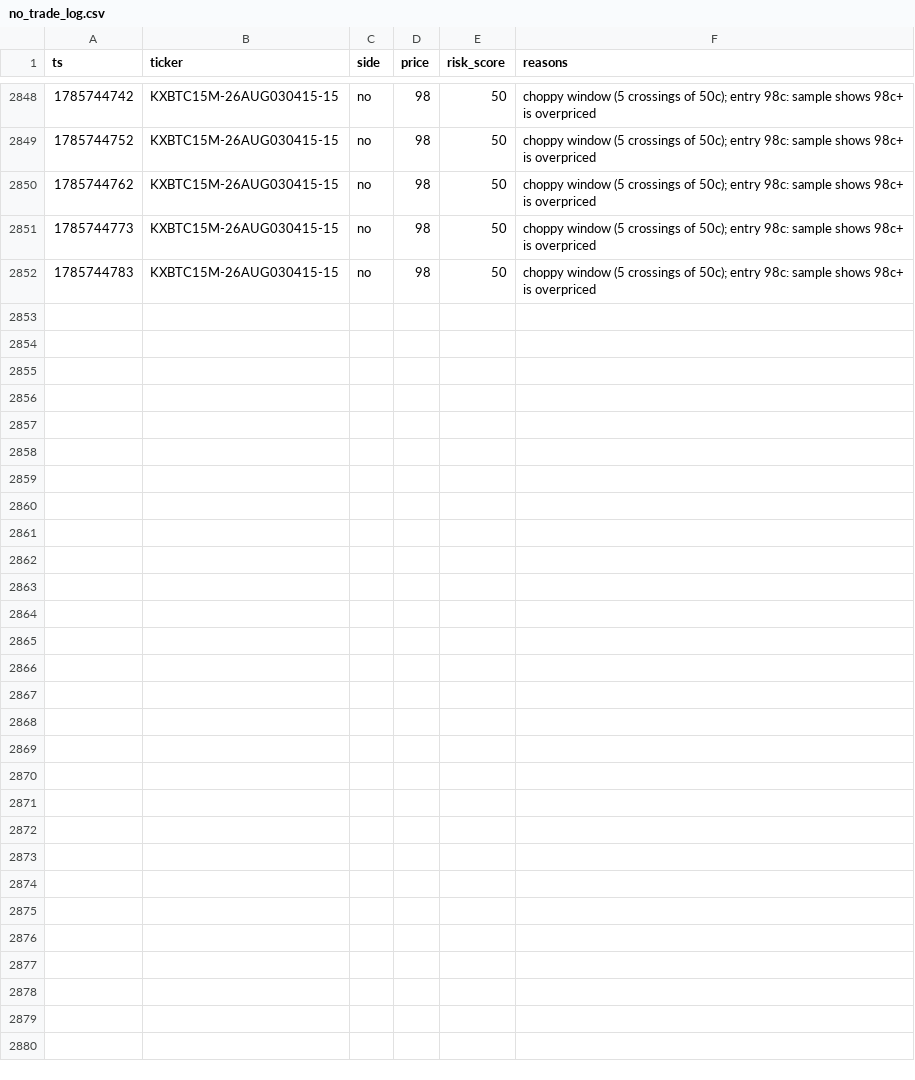
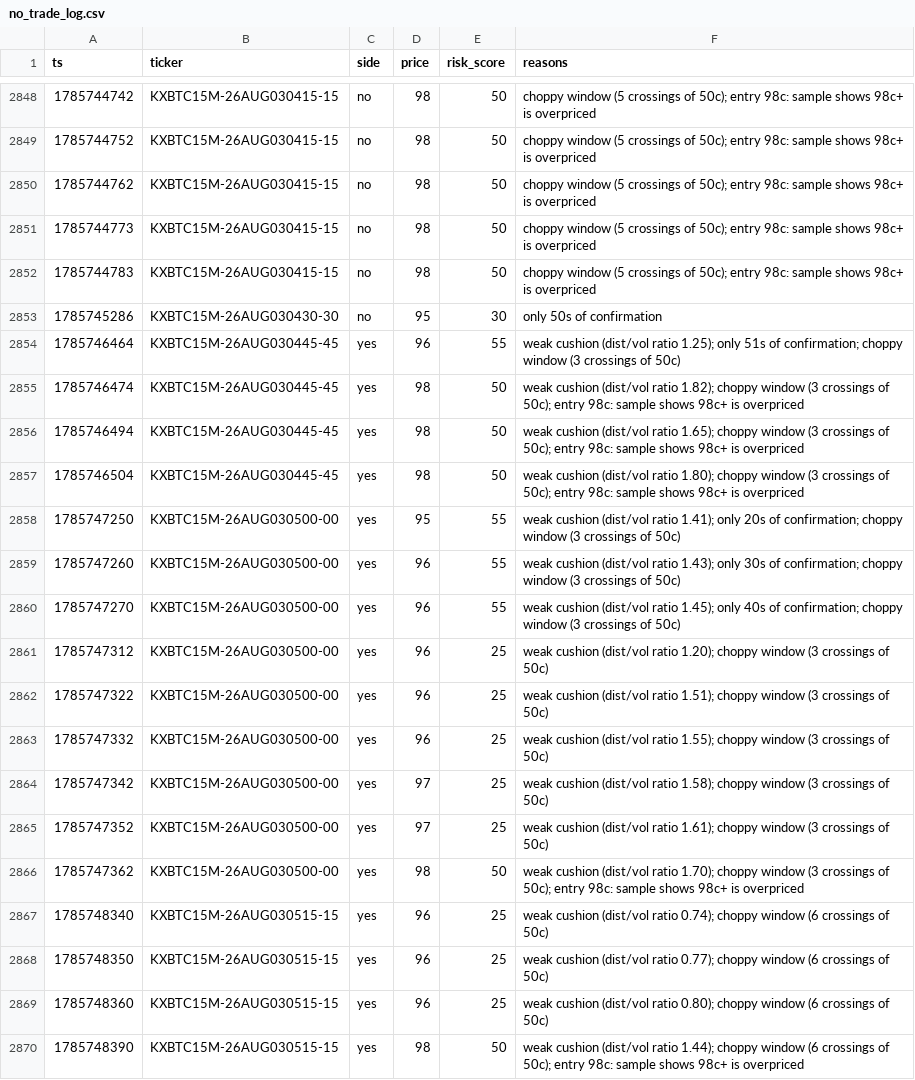
Before and after one commit to Ricachika/kalshi-logs, a CSV file: no_trade_log.csv, drawn as a sheet; only a part is shown, gaps mark what is left out; the diff names each change by its address in the sheet, - before the commit and + after, or states it on an @@ line.

```diff
--- a/no_trade_log.csv
+++ b/no_trade_log.csv
+row 2853: 1785745286 | KXBTC15M-26AUG030430-30 | no | 95 | 30 | only 50s of confirmation
+row 2854: 1785746464 | KXBTC15M-26AUG030445-45 | yes | 96 | 55 | weak cushion (dist/vol ratio 1.25); only 51s of confirmation; choppy window (3 crossings of 50c)
+row 2855: 1785746474 | KXBTC15M-26AUG030445-45 | yes | 98 | 50 | weak cushion (dist/vol ratio 1.82); choppy window (3 crossings of 50c); entry 98c: sample shows 98c+ is overpriced
+row 2856: 1785746494 | KXBTC15M-26AUG030445-45 | yes | 98 | 50 | weak cushion (dist/vol ratio 1.65); choppy window (3 crossings of 50c); entry 98c: sample shows 98c+ is overpriced
+row 2857: 1785746504 | KXBTC15M-26AUG030445-45 | yes | 98 | 50 | weak cushion (dist/vol ratio 1.80); choppy window (3 crossings of 50c); entry 98c: sample shows 98c+ is overpriced
+row 2858: 1785747250 | KXBTC15M-26AUG030500-00 | yes | 95 | 55 | weak cushion (dist/vol ratio 1.41); only 20s of confirmation; choppy window (3 crossings of 50c)
+row 2859: 1785747260 | KXBTC15M-26AUG030500-00 | yes | 96 | 55 | weak cushion (dist/vol ratio 1.43); only 30s of confirmation; choppy window (3 crossings of 50c)
+row 2860: 1785747270 | KXBTC15M-26AUG030500-00 | yes | 96 | 55 | weak cushion (dist/vol ratio 1.45); only 40s of confirmation; choppy window (3 crossings of 50c)
+row 2861: 1785747312 | KXBTC15M-26AUG030500-00 | yes | 96 | 25 | weak cushion (dist/vol ratio 1.20); choppy window (3 crossings of 50c)
+row 2862: 1785747322 | KXBTC15M-26AUG030500-00 | yes | 96 | 25 | weak cushion (dist/vol ratio 1.51); choppy window (3 crossings of 50c)
+row 2863: 1785747332 | KXBTC15M-26AUG030500-00 | yes | 96 | 25 | weak cushion (dist/vol ratio 1.55); choppy window (3 crossings of 50c)
+row 2864: 1785747342 | KXBTC15M-26AUG030500-00 | yes | 97 | 25 | weak cushion (dist/vol ratio 1.58); choppy window (3 crossings of 50c)
+row 2865: 1785747352 | KXBTC15M-26AUG030500-00 | yes | 97 | 25 | weak cushion (dist/vol ratio 1.61); choppy window (3 crossings of 50c)
+row 2866: 1785747362 | KXBTC15M-26AUG030500-00 | yes | 98 | 50 | weak cushion (dist/vol ratio 1.70); choppy window (3 crossings of 50c); entry 98c: sample shows 98c+ is overpriced
+row 2867: 1785748340 | KXBTC15M-26AUG030515-15 | yes | 96 | 25 | weak cushion (dist/vol ratio 0.74); choppy window (6 crossings of 50c)
+row 2868: 1785748350 | KXBTC15M-26AUG030515-15 | yes | 96 | 25 | weak cushion (dist/vol ratio 0.77); choppy window (6 crossings of 50c)
+row 2869: 1785748360 | KXBTC15M-26AUG030515-15 | yes | 96 | 25 | weak cushion (dist/vol ratio 0.80); choppy window (6 crossings of 50c)
+row 2870: 1785748390 | KXBTC15M-26AUG030515-15 | yes | 98 | 50 | weak cushion (dist/vol ratio 1.44); choppy window (6 crossings of 50c); entry 98c: sample shows 98c+ is overpriced
```
Also changed, not shown: paper_trades.csv, 1 other file.
